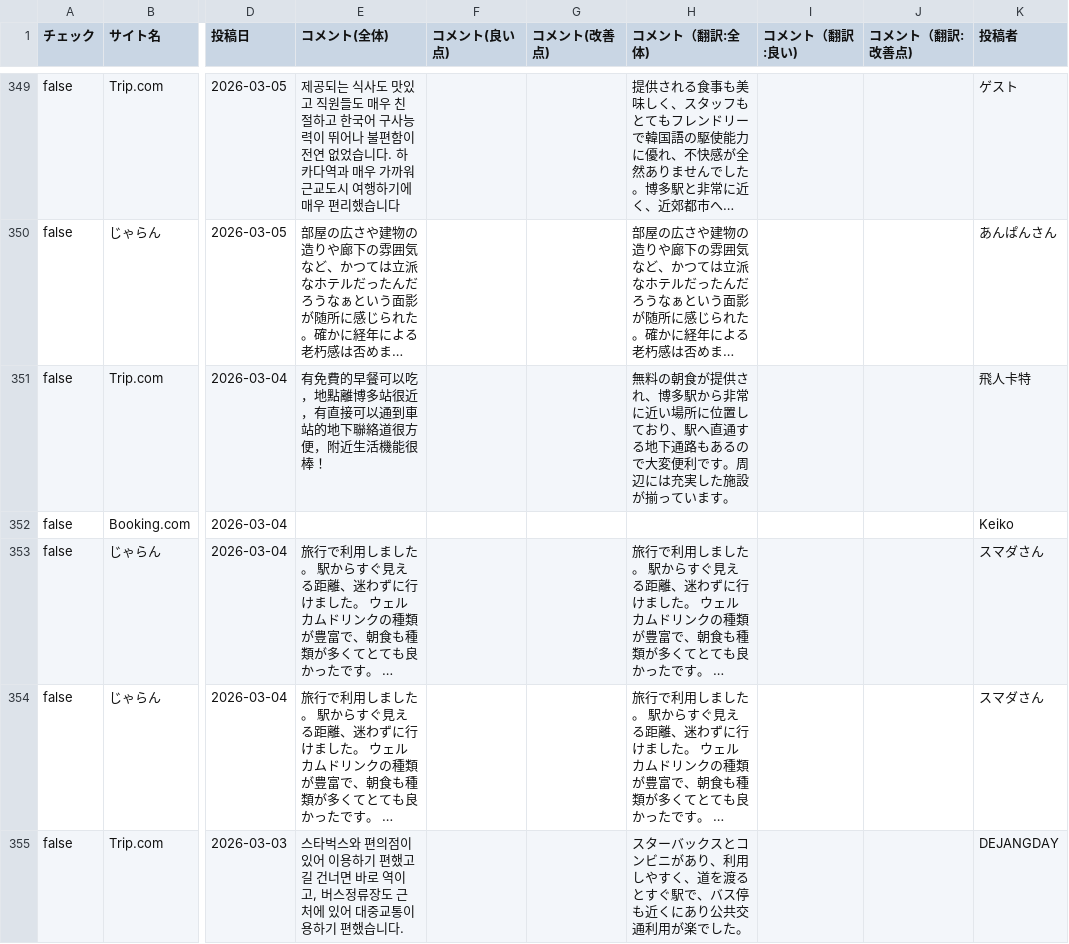
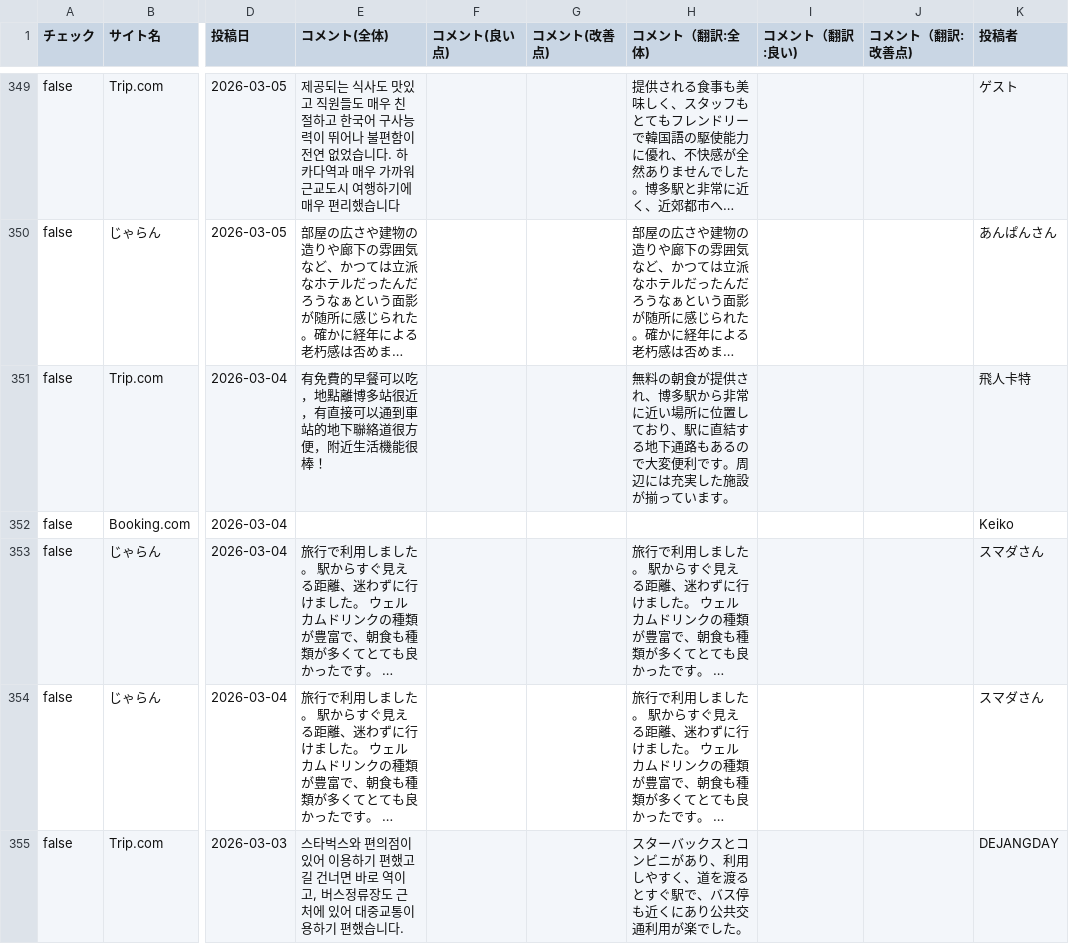
Before and after one commit to TAKAHASHIMITSUGU329/primechange-portal, a CSV file: データ/ホテル口コミデータ/comfort_hakata_data.csv, drawn as a sheet; only a part is shown, gaps mark what is left out; long unchanged cells end in …; the diff covers the shown part only; the diff names each change by its address in the sheet, - before the commit and + after, or states it on an @@ line.

```diff
--- a/データ/ホテル口コミデータ/comfort_hakata_data.csv
+++ b/データ/ホテル口コミデータ/comfort_hakata_data.csv
-H351 (コメント（翻訳:全体)): …おり、駅へ直通する地下…
+H351 (コメント（翻訳:全体)): …おり、駅に直結する地下…
```
Also changed, not shown: 38 edited cells elsewhere in this file, データ/ホテル口コミデータ/comfort_era_higashikanda_data.csv, データ/ホテル口コミデータ/comfort_suites_tokyobay_data.csv, 45 other files.
